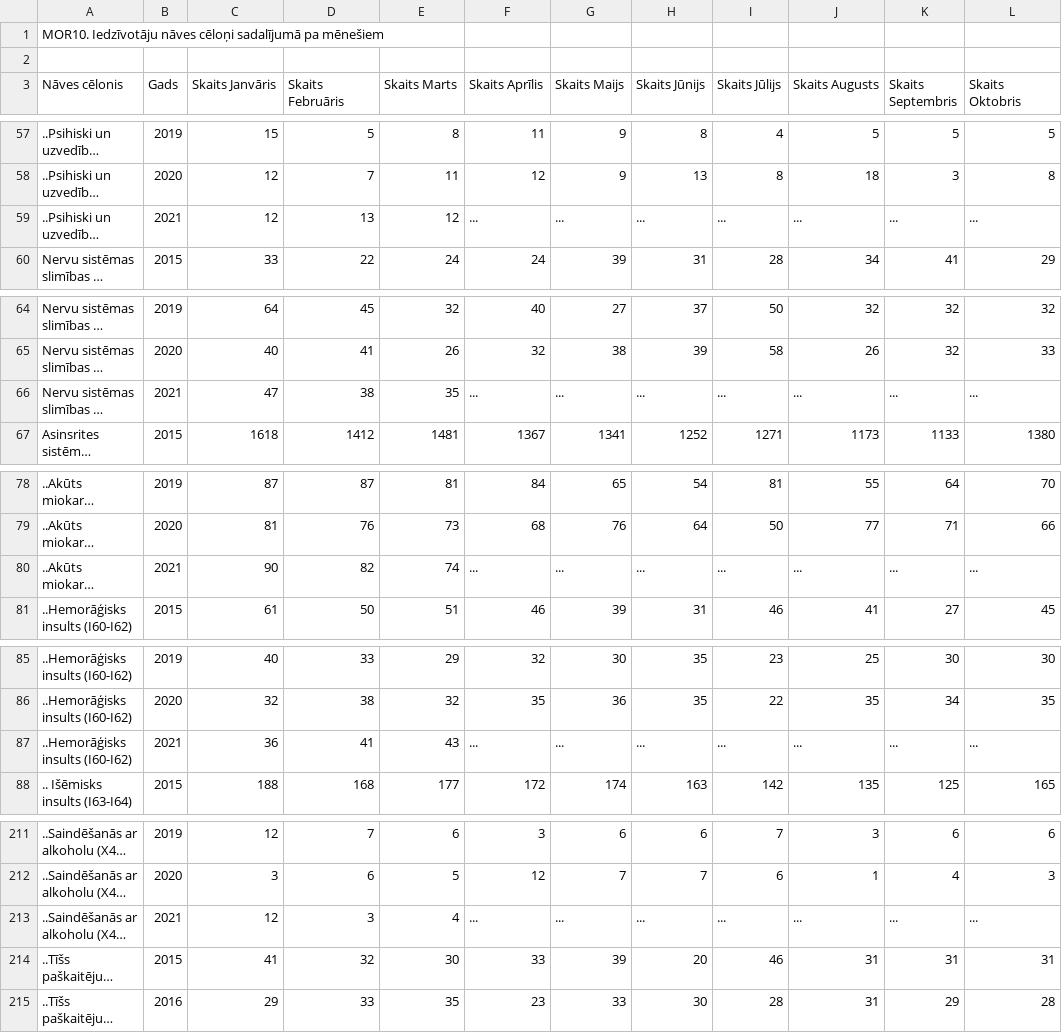
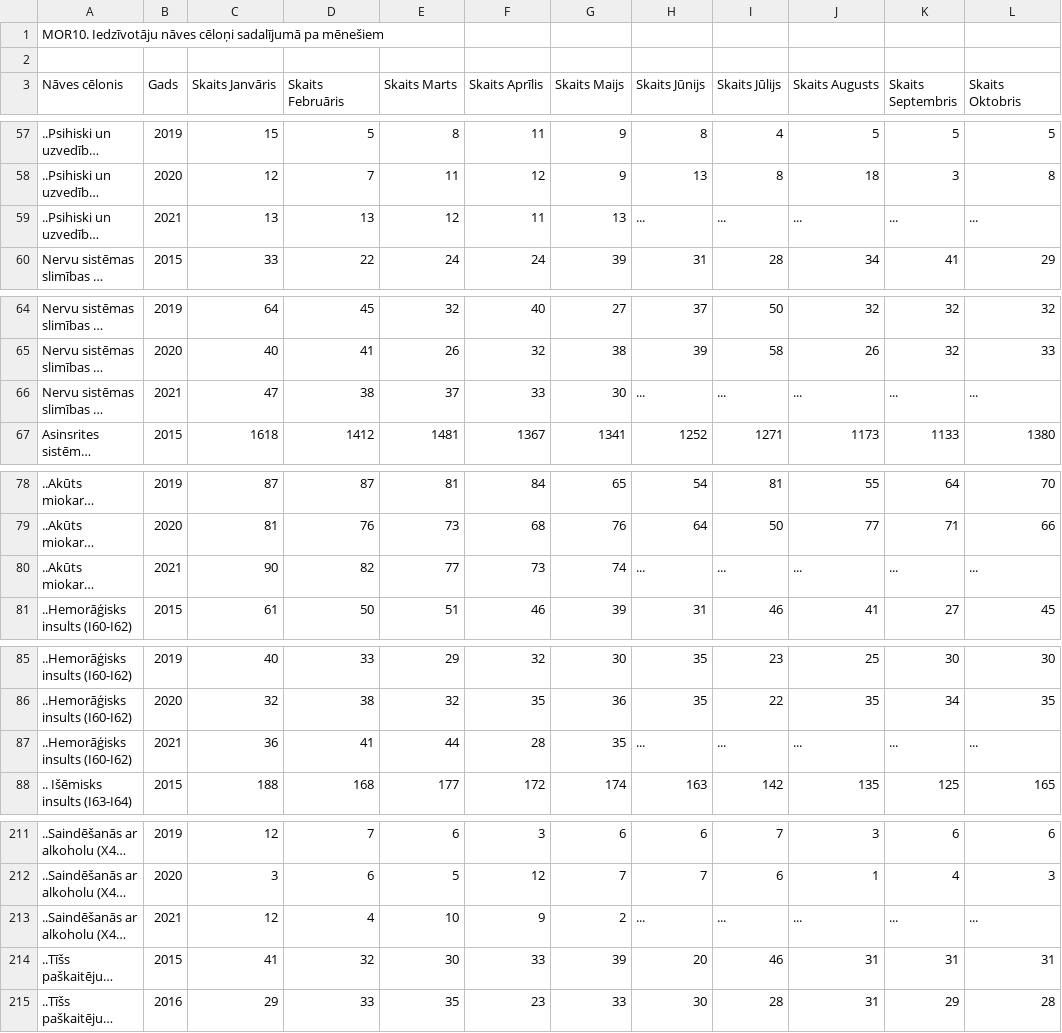
Before and after one commit to valduris/iedzivotaju-naves-celoni-sadalijuma-pa-menesiem, a CSV file: MOR10_abs.csv, drawn as a sheet; only a part is shown, gaps mark what is left out; long unchanged cells end in …; the diff covers the shown part only; the diff names each change by its address in the sheet, - before the commit and + after, or states it on an @@ line.

```diff
--- a/MOR10_abs.csv
+++ b/MOR10_abs.csv
-C59 (Skaits Janvāris): 12
+C59 (Skaits Janvāris): 13
-F59 (Skaits Aprīlis): ...
+F59 (Skaits Aprīlis): 11
-G59 (Skaits Maijs): ...
+G59 (Skaits Maijs): 13
-E66 (Skaits Marts): 35
+E66 (Skaits Marts): 37
-F66 (Skaits Aprīlis): ...
+F66 (Skaits Aprīlis): 33
-G66 (Skaits Maijs): ...
+G66 (Skaits Maijs): 30
-E80 (Skaits Marts): 74
+E80 (Skaits Marts): 77
-F80 (Skaits Aprīlis): ...
+F80 (Skaits Aprīlis): 73
-G80 (Skaits Maijs): ...
+G80 (Skaits Maijs): 74
-E87 (Skaits Marts): 43
+E87 (Skaits Marts): 44
-F87 (Skaits Aprīlis): ...
+F87 (Skaits Aprīlis): 28
-G87 (Skaits Maijs): ...
+G87 (Skaits Maijs): 35
-D213 (Skaits Februāris): 3
+D213 (Skaits Februāris): 4
-E213 (Skaits Marts): 4
+E213 (Skaits Marts): 10
-F213 (Skaits Aprīlis): ...
+F213 (Skaits Aprīlis): 9
-G213 (Skaits Maijs): ...
+G213 (Skaits Maijs): 2
```
Also changed, not shown: 94 edited cells elsewhere in this file, MOR10_rel.csv, 3 other files.
